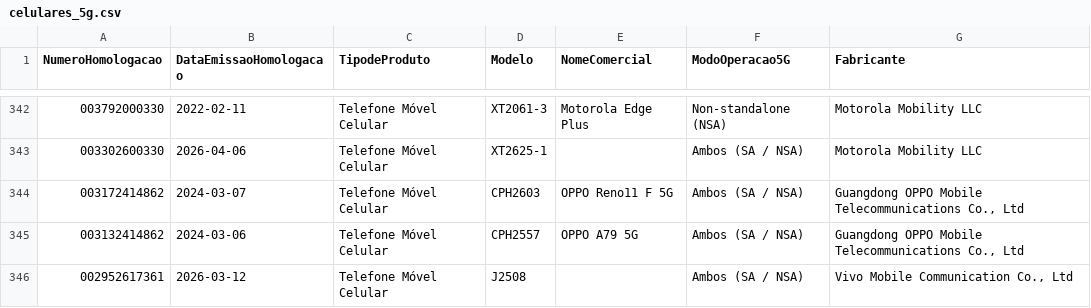
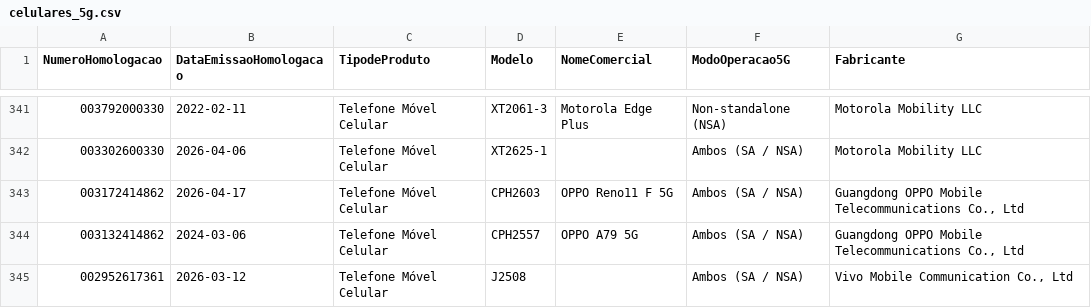
Before and after one commit to HuijieL/anatel-monitor, a CSV file: data/celulares_5g.csv, drawn as a sheet; only a part is shown, gaps mark what is left out; the diff covers the shown part only.

```diff
--- a/data/celulares_5g.csv
+++ b/data/celulares_5g.csv
@@ -343,3 +342,3 @@ NumeroHomologacao;DataEmissaoHomologacao;TipodeProduto;Modelo;NomeComercial;Modo
 003302600330;2026-04-06;Telefone Móvel Celular;XT2625-1;;Ambos (SA / NSA);Motorola Mobility LLC
-003172414862;2024-03-07;Telefone Móvel Celular;CPH2603;OPPO Reno11 F 5G;Ambos (SA / NSA);Guangdong OPPO Mobile  Telecommunications Co., Ltd
+003172414862;2026-04-17;Telefone Móvel Celular;CPH2603;OPPO Reno11 F 5G;Ambos (SA / NSA);Guangdong OPPO Mobile  Telecommunications Co., Ltd
 003132414862;2024-03-06;Telefone Móvel Celular;CPH2557;OPPO A79 5G;Ambos (SA / NSA);Guangdong OPPO Mobile  Telecommunications Co., Ltd
```
Also changed, not shown: 2 added rows, 3 removed rows and 4 edited cells elsewhere in this file, 2 other files.
